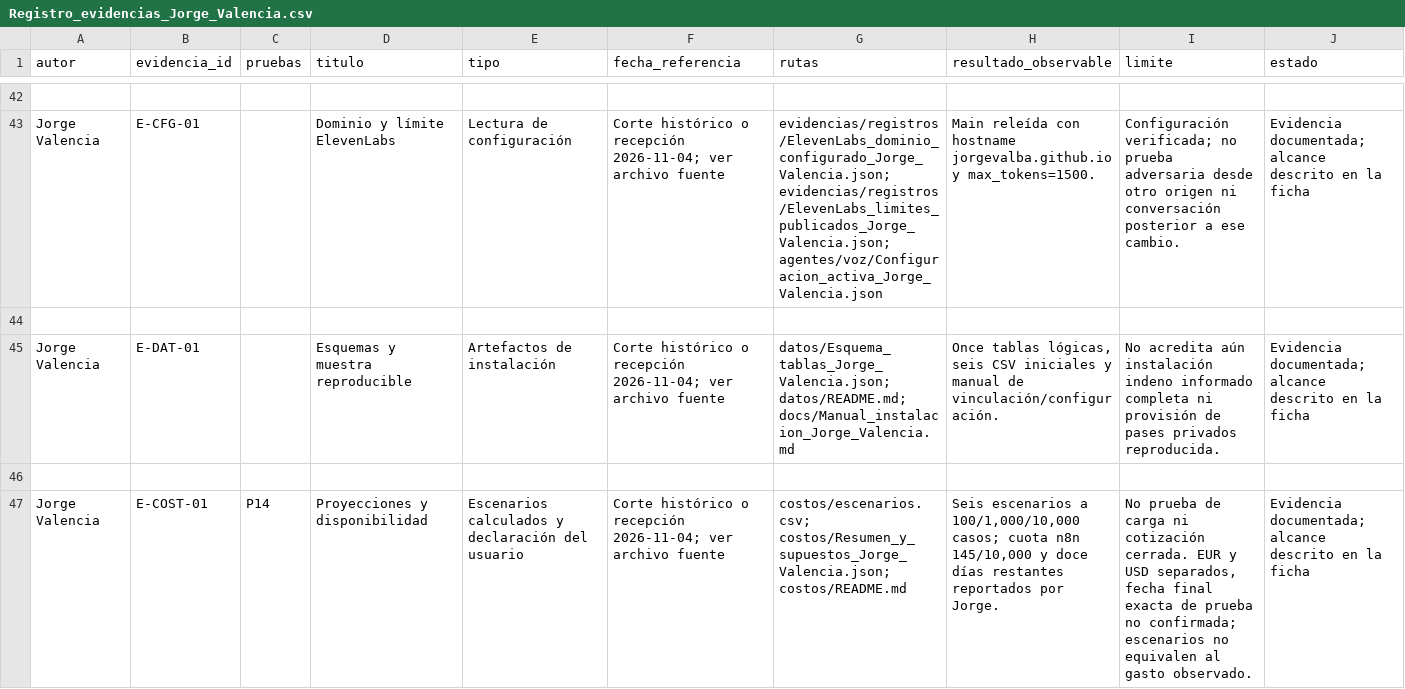
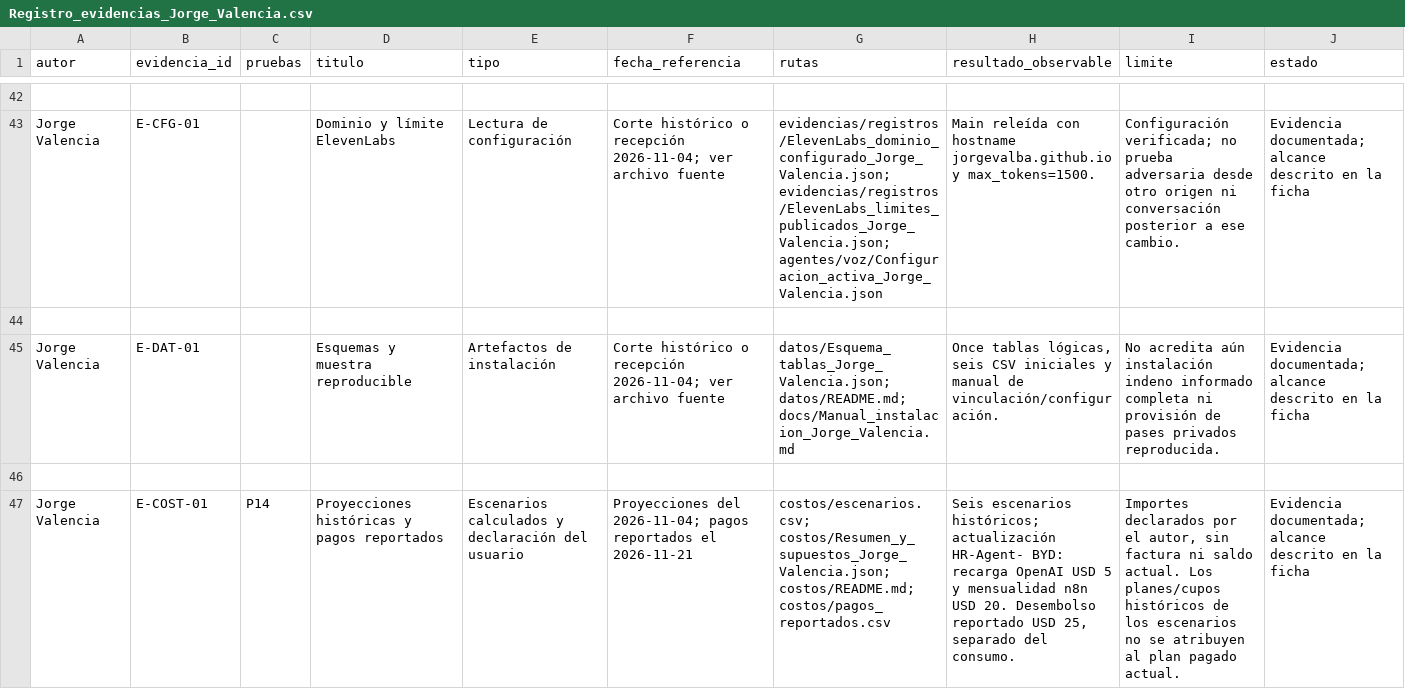
Before and after one commit to JorgeValba/RH-Vacaciones-BYD-Jorge-Valencia, a CSV file: evidencias/Registro_evidencias_Jorge_Valencia.csv, drawn as a sheet; only a part is shown, gaps mark what is left out; the diff names each change by its address in the sheet, - before the commit and + after, or states it on an @@ line.

Commit message:
Separar recarga API y mensualidad n8n del consumo medido — Jorge Valencia

```diff
--- a/evidencias/Registro_evidencias_Jorge_Valencia.csv
+++ b/evidencias/Registro_evidencias_Jorge_Valencia.csv
-D47 (titulo): Proyecciones y disponibilidad
+D47 (titulo): Proyecciones históricas y pagos reportados
-F47 (fecha_referencia): Corte histórico o recepción 2026-11-04; ver archivo fuente
+F47 (fecha_referencia): Proyecciones del 2026-11-04; pagos reportados el 2026-11-21
-G47 (rutas): costos/escenarios.csv; costos/Resumen_y_supuestos_Jorge_Valencia.json; costos/README.md
+G47 (rutas): costos/escenarios.csv; costos/Resumen_y_supuestos_Jorge_Valencia.json; costos/README.md; costos/pagos_reportados.csv
-H47 (resultado_observable): Seis escenarios a 100/1,000/10,000 casos; cuota n8n 145/10,000 y doce días restantes reportados por Jorge.
+H47 (resultado_observable): Seis escenarios históricos; actualización HR-Agent- BYD: recarga OpenAI USD 5 y mensualidad n8n USD 20. Desembolso reportado USD 25, separado del consumo.
-I47 (limite): No prueba de carga ni cotización cerrada. EUR y USD separados, fecha final exacta de prueba no confirmada; escenarios no equivalen al gasto observado.
+I47 (limite): Importes declarados por el autor, sin factura ni saldo actual. Los planes/cupos históricos de los escenarios no se atribuyen al plan pagado actual.
```
Also changed, not shown: 6 other files.
